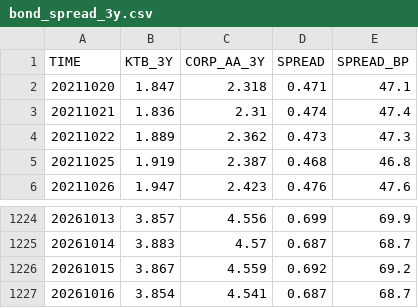
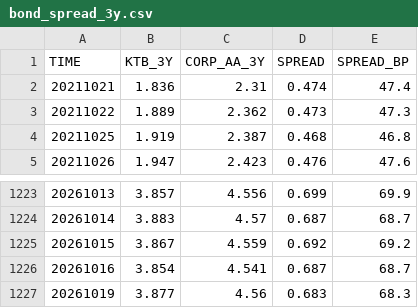
Before and after one commit to kihyunoh0317-dotcom/kho, a CSV file: bond_spread_3y.csv, drawn as a sheet; only a part is shown, gaps mark what is left out.

```diff
--- a/bond_spread_3y.csv
+++ b/bond_spread_3y.csv
@@ -1,3 +1,2 @@
 TIME,KTB_3Y,CORP_AA_3Y,SPREAD,SPREAD_BP
-20211020,1.847,2.318,0.471,47.1
 20211021,1.836,2.31,0.474,47.4
@@ -1227 +1226,2 @@
 20261016,3.854,4.541,0.687,68.7
+20261019,3.877,4.56,0.683,68.3
```
Also changed, not shown: base_rate_history.csv, ecos_corp_aa_3y.csv, 7 other files.
